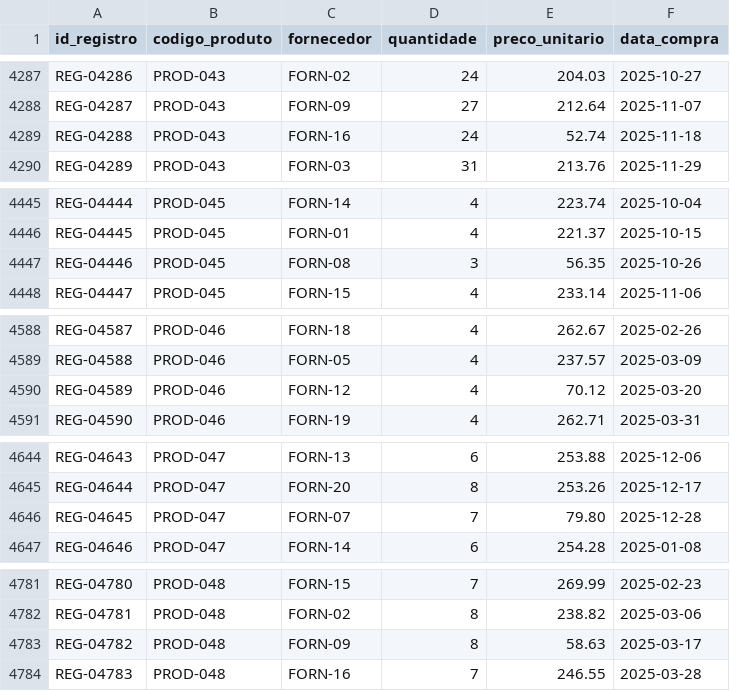
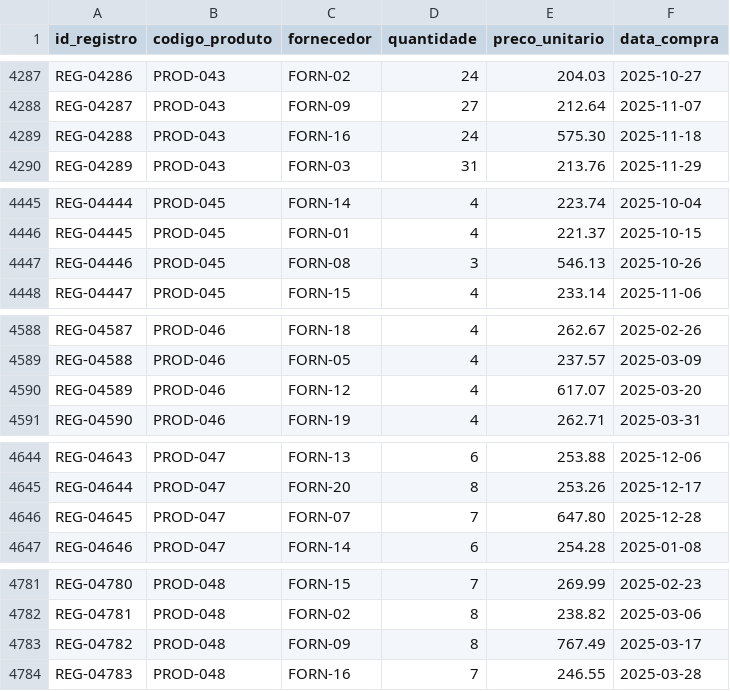
Before and after one commit to MarcioKDev/AnomaliData, a CSV file: data/validacao/base_validacao_10000.csv, drawn as a sheet; only a part is shown, gaps mark what is left out; the diff covers the shown part only.

```diff
--- a/data/validacao/base_validacao_10000.csv
+++ b/data/validacao/base_validacao_10000.csv
@@ -4288,3 +4288,3 @@ REG-04286,PROD-043,FORN-02,24,204.03,2025-10-27
 REG-04287,PROD-043,FORN-09,27,212.64,2025-11-07
-REG-04288,PROD-043,FORN-16,24,52.74,2025-11-18
+REG-04288,PROD-043,FORN-16,24,575.30,2025-11-18
 REG-04289,PROD-043,FORN-03,31,213.76,2025-11-29
@@ -4446,3 +4446,3 @@ REG-04444,PROD-045,FORN-14,4,223.74,2025-10-04
 REG-04445,PROD-045,FORN-01,4,221.37,2025-10-15
-REG-04446,PROD-045,FORN-08,3,56.35,2025-10-26
+REG-04446,PROD-045,FORN-08,3,546.13,2025-10-26
 REG-04447,PROD-045,FORN-15,4,233.14,2025-11-06
@@ -4589,3 +4589,3 @@ REG-04587,PROD-046,FORN-18,4,262.67,2025-02-26
 REG-04588,PROD-046,FORN-05,4,237.57,2025-03-09
-REG-04589,PROD-046,FORN-12,4,70.12,2025-03-20
+REG-04589,PROD-046,FORN-12,4,617.07,2025-03-20
 REG-04590,PROD-046,FORN-19,4,262.71,2025-03-31
@@ -4645,3 +4645,3 @@ REG-04643,PROD-047,FORN-13,6,253.88,2025-12-06
 REG-04644,PROD-047,FORN-20,8,253.26,2025-12-17
-REG-04645,PROD-047,FORN-07,7,79.80,2025-12-28
+REG-04645,PROD-047,FORN-07,7,647.80,2025-12-28
 REG-04646,PROD-047,FORN-14,6,254.28,2025-01-08
@@ -4782,3 +4782,3 @@ REG-04780,PROD-048,FORN-15,7,269.99,2025-02-23
 REG-04781,PROD-048,FORN-02,8,238.82,2025-03-06
-REG-04782,PROD-048,FORN-09,8,58.63,2025-03-17
+REG-04782,PROD-048,FORN-09,8,767.49,2025-03-17
 REG-04783,PROD-048,FORN-16,7,246.55,2025-03-28
```
Also changed, not shown: 10 edited cells elsewhere in this file, data/validacao/anomalias_esperadas.csv, 29 other files.
